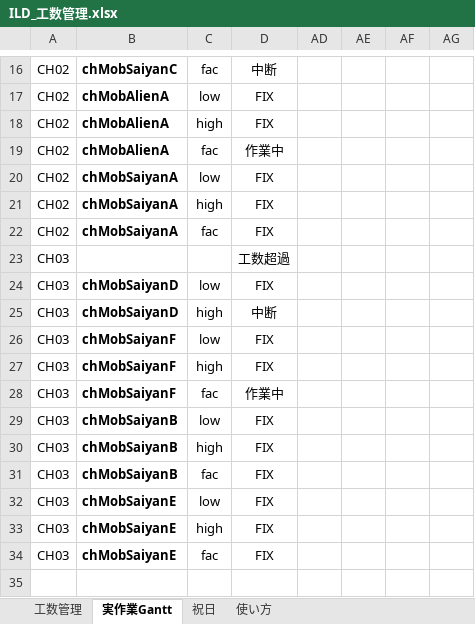
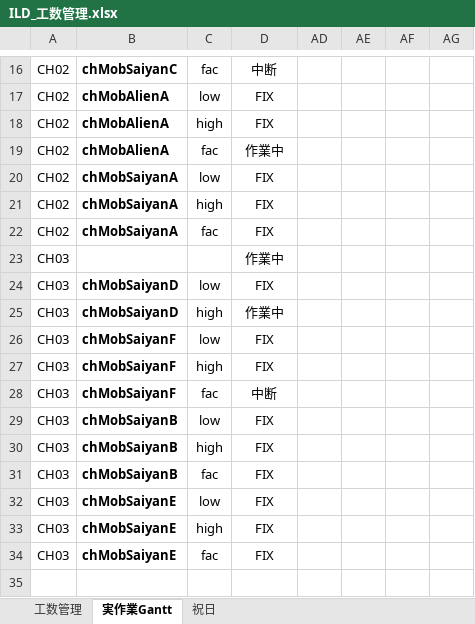
Before and after one commit to hnk1219/codework, an Excel workbook: ild/ILD_工数管理.xlsx, sheet 実作業Gantt, drawn as a sheet; only a part is shown, gaps mark what is left out; values as stored, in another font and other column widths than the file's, no borders; conditional formats not drawn; the diff names each change by its address in the sheet, - before the commit and + after, or states it on an @@ line.

```diff
--- a/ild/ILD_工数管理.xlsx (sheet 実作業Gantt)
+++ b/ild/ILD_工数管理.xlsx (sheet 実作業Gantt)
-sheet tab: 使い方
-D23: 工数超過
+D23: 作業中
-D25: 中断
+D25: 作業中
-D28: 作業中
+D28: 中断
```
Also changed, not shown: sheet 工数管理, formulas that keep their value, hidden cells, 2 other files.
